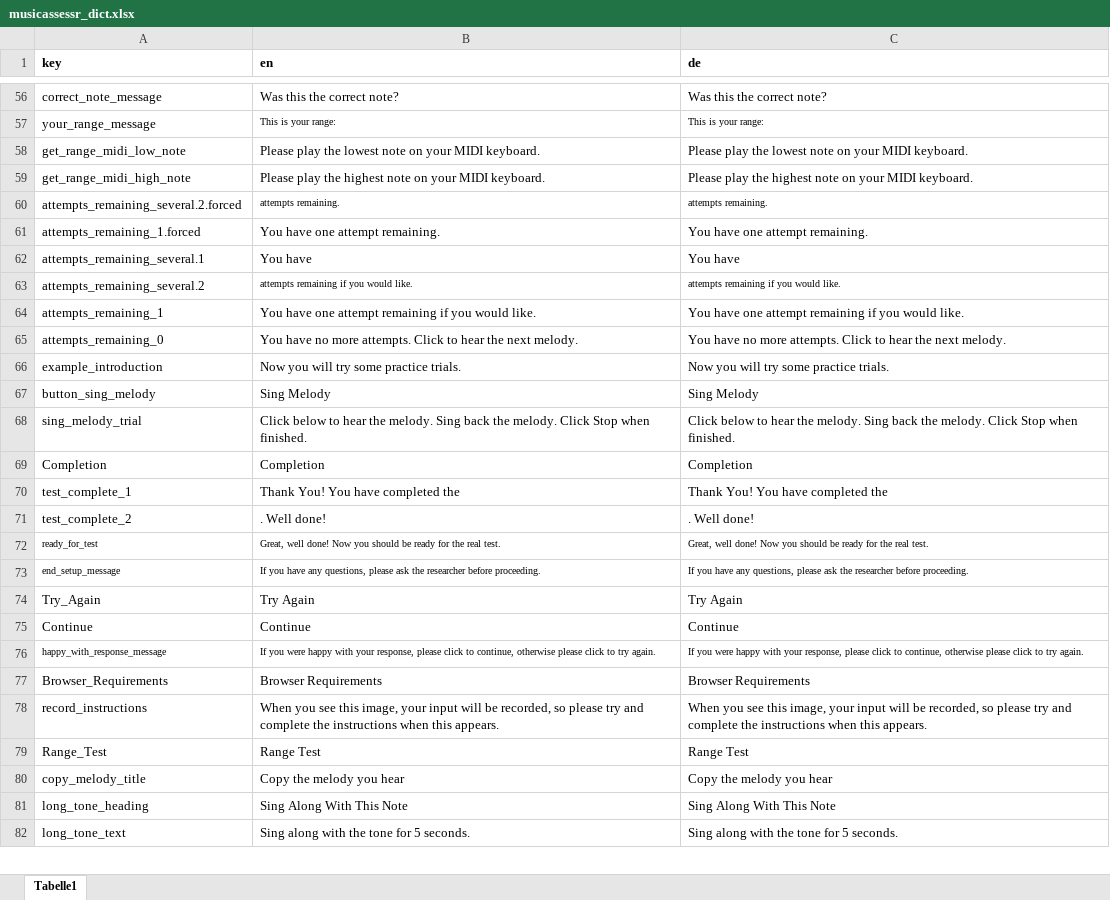
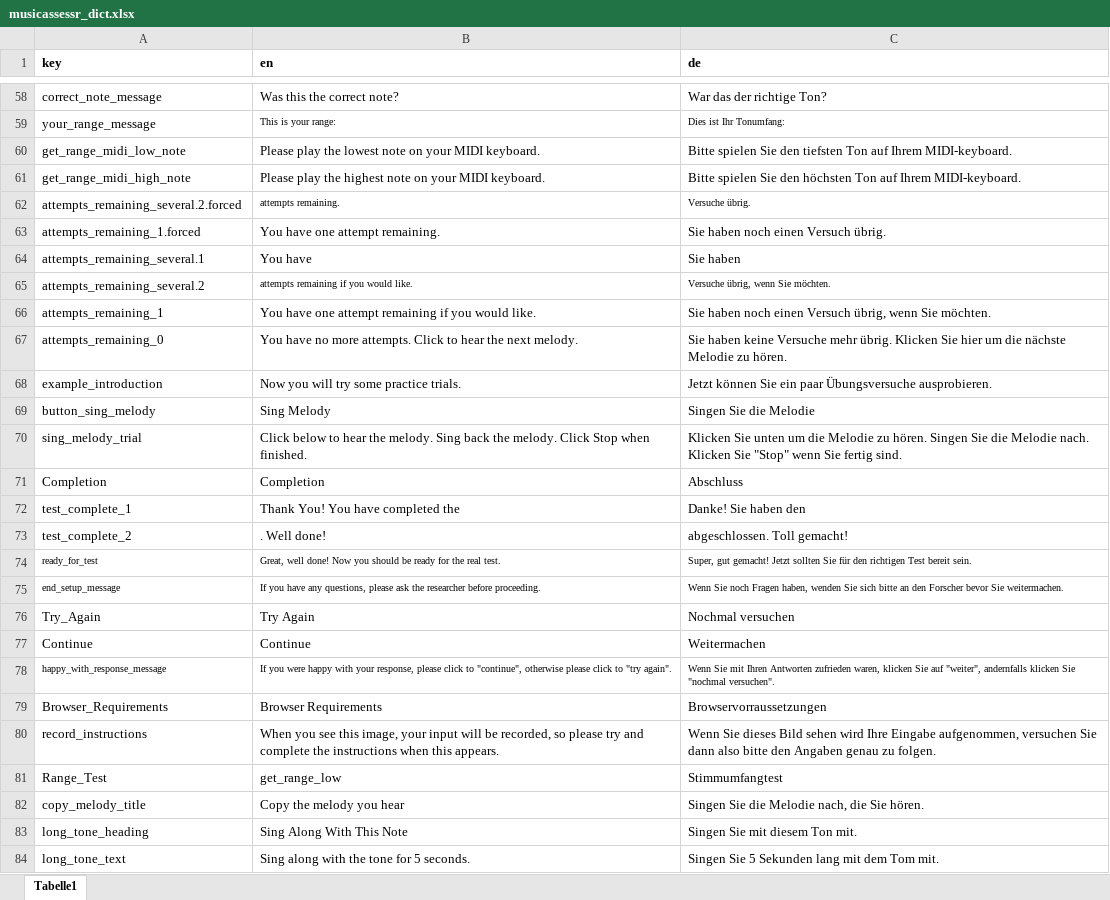
Before and after one commit to sebsilas/musicassessr, an Excel workbook: data-raw/musicassessr_dict.xlsx, sheet Tabelle1, drawn as a sheet; only a part is shown, gaps mark what is left out; values as stored, in another font and other column widths than the file's, no borders; addresses are those after the commit; the diff covers the shown part only; the diff names each change by its address in the sheet, - before the commit and + after, or states it on an @@ line.

```diff
--- a/data-raw/musicassessr_dict.xlsx (sheet Tabelle1)
+++ b/data-raw/musicassessr_dict.xlsx (sheet Tabelle1)
-C58 (de): Was this the correct note?
+C58 (de): War das der richtige Ton?
-C59 (de): This is your range:
+C59 (de): Dies ist Ihr Tonumfang:
-C60 (de): Please play the lowest note on your MIDI keyboard.
+C60 (de): Bitte spielen Sie den tiefsten Ton auf Ihrem MIDI-keyboard.
-C61 (de): Please play the highest note on your MIDI keyboard.
+C61 (de): Bitte spielen Sie den höchsten Ton auf Ihrem MIDI-keyboard.
-C62 (de): attempts remaining.
+C62 (de): Versuche übrig.
-C63 (de): You have one attempt remaining.
+C63 (de): Sie haben noch einen Versuch übrig.
-C64 (de): You have
+C64 (de): Sie haben
-C65 (de): attempts remaining if you would like.
+C65 (de): Versuche übrig, wenn Sie möchten.
-C66 (de): You have one attempt remaining if you would like.
+C66 (de): Sie haben noch einen Versuch übrig, wenn Sie möchten.
-C67 (de): You have no more attempts. Click to hear the next melody.
+C67 (de): Sie haben keine Versuche mehr übrig. Klicken Sie hier um die nächste Melodie zu hören.
-C68 (de): Now you will try some practice trials.
+C68 (de): Jetzt können Sie ein paar Übungsversuche ausprobieren.
-C69 (de): Sing Melody
+C69 (de): Singen Sie die Melodie
-C70 (de): Click below to hear the melody. Sing back the melody. Click Stop when finished.
+C70 (de): Klicken Sie unten um die Melodie zu hören. Singen Sie die Melodie nach. Klicken Sie "Stop" wenn Sie fertig sind.
-C71 (de): Completion
+C71 (de): Abschluss
-C72 (de): Thank You! You have completed the
+C72 (de): Danke! Sie haben den
-C73 (de): . Well done!
+C73 (de): abgeschlossen. Toll gemacht!
-C74 (de): Great, well done! Now you should be ready for the real test.
+C74 (de): Super, gut gemacht! Jetzt sollten Sie für den richtigen Test bereit sein.
-C75 (de): If you have any questions, please ask the researcher before proceeding.
+C75 (de): Wenn Sie noch Fragen haben, wenden Sie sich bitte an den Forscher bevor Sie weitermachen.
-C76 (de): Try Again
+C76 (de): Nochmal versuchen
-C77 (de): Continue
+C77 (de): Weitermachen
-B78 (en): …click to continue, otherwise please click to try again.
+B78 (en): …click to "continue", otherwise please click to "try again".
-C78 (de): If you were happy with your response, please click to continue, otherwise please click to try again.
+C78 (de): Wenn Sie mit Ihren Antworten zufrieden waren, klicken Sie auf "weiter", andernfalls klicken Sie "nochmal versuchen".
-C79 (de): Browser Requirements
+C79 (de): Browservorraussetzungen
-C80 (de): When you see this image, your input will be recorded, so please try and complete the instructions when this appears.
+C80 (de): Wenn Sie dieses Bild sehen wird Ihre Eingabe aufgenommen, versuchen Sie dann also bitte den Angaben genau zu folgen.
-B81 (en): Range Test
+B81 (en): get_range_low
-C81 (de): Range Test
+C81 (de): Stimmumfangtest
-C82 (de): Copy the melody you hear
+C82 (de): Singen Sie die Melodie nach, die Sie hören.
-C83 (de): Sing Along With This Note
+C83 (de): Singen Sie mit diesem Ton mit.
-C84 (de): Sing along with the tone for 5 seconds.
+C84 (de): Singen Sie 5 Sekunden lang mit dem Tom mit.
```
Also changed, not shown: 5 added rows, 1 removed row, 53 edited cells and cell formats elsewhere in this sheet, data-raw/musical_instruments.xlsx, 10 other files.
